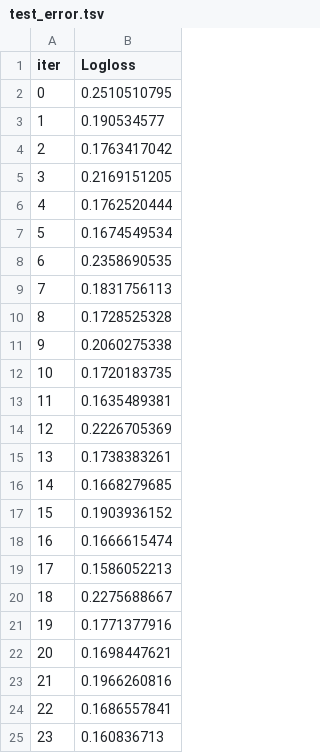
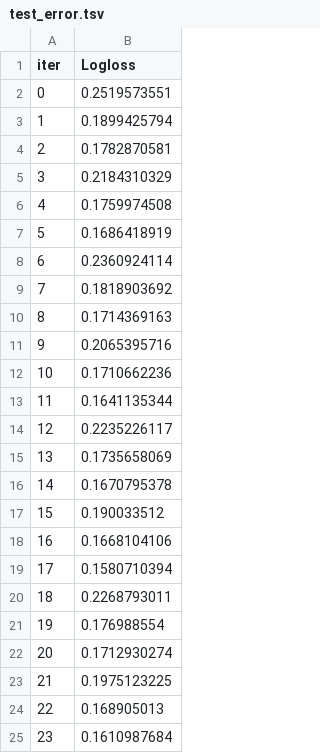
Before and after one commit to YashThussu/kaggle-data-sets, a TSV file: bank loan dataset/catboost_info/test_error.tsv, drawn as a sheet.

```diff
--- a/bank loan dataset/catboost_info/test_error.tsv
+++ b/bank loan dataset/catboost_info/test_error.tsv
@@ -1,25 +1,25 @@
 iter	Logloss
-0	0.2510510795
-1	0.190534577
-2	0.1763417042
-3	0.2169151205
-4	0.1762520444
-5	0.1674549534
-6	0.2358690535
-7	0.1831756113
-8	0.1728525328
-9	0.2060275338
-10	0.1720183735
-11	0.1635489381
-12	0.2226705369
-13	0.1738383261
-14	0.1668279685
-15	0.1903936152
-16	0.1666615474
-17	0.1586052213
-18	0.2275688667
-19	0.1771377916
-20	0.1698447621
-21	0.1966260816
-22	0.1686557841
-23	0.160836713
+0	0.2519573551
+1	0.1899425794
+2	0.1782870581
+3	0.2184310329
+4	0.1759974508
+5	0.1686418919
+6	0.2360924114
+7	0.1818903692
+8	0.1714369163
+9	0.2065395716
+10	0.1710662236
+11	0.1641135344
+12	0.2235226117
+13	0.1735658069
+14	0.1670795378
+15	0.190033512
+16	0.1668104106
+17	0.1580710394
+18	0.2268793011
+19	0.176988554
+20	0.1712930274
+21	0.1975123225
+22	0.168905013
+23	0.1610987684
```
Also changed, not shown: bank loan dataset/catboost_info/learn_error.tsv, bank loan dataset/catboost_info/time_left.tsv, 4 other files.
